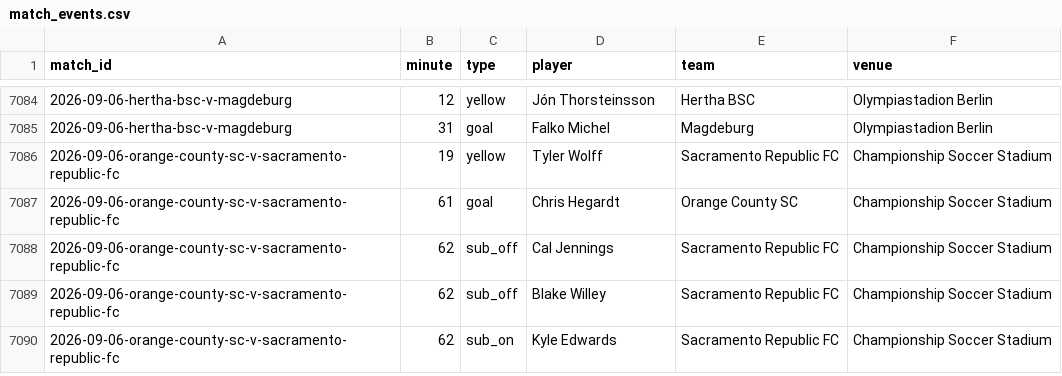
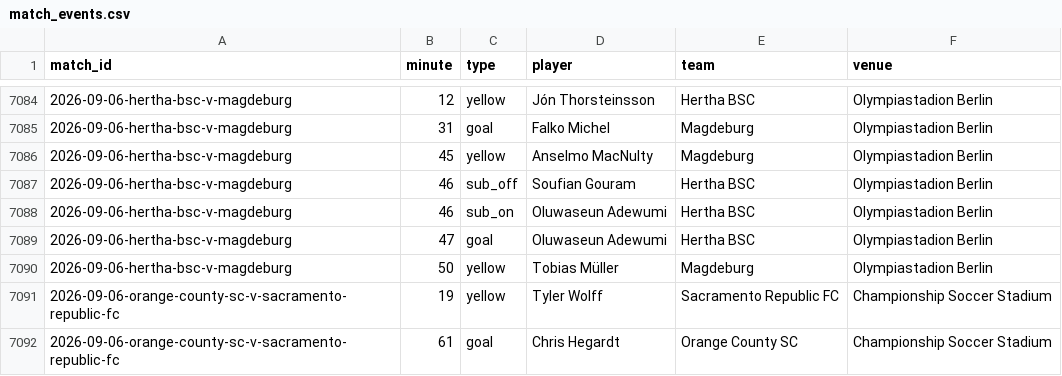
Before and after one commit to JustPatrickG/footballers.ie, a CSV file: data/api/match_events.csv, drawn as a sheet; only a part is shown, gaps mark what is left out; the shorter side is filled out with more unchanged rows.

```diff
--- a/data/api/match_events.csv
+++ b/data/api/match_events.csv
@@ -7085,2 +7085,7 @@ match_id,minute,type,player,team,venue
 2026-09-06-hertha-bsc-v-magdeburg,31,goal,Falko Michel,Magdeburg,Olympiastadion Berlin
+2026-09-06-hertha-bsc-v-magdeburg,45,yellow,Anselmo MacNulty,Magdeburg,Olympiastadion Berlin
+2026-09-06-hertha-bsc-v-magdeburg,46,sub_off,Soufian Gouram,Hertha BSC,Olympiastadion Berlin
+2026-09-06-hertha-bsc-v-magdeburg,46,sub_on,Oluwaseun Adewumi,Hertha BSC,Olympiastadion Berlin
+2026-09-06-hertha-bsc-v-magdeburg,47,goal,Oluwaseun Adewumi,Hertha BSC,Olympiastadion Berlin
+2026-09-06-hertha-bsc-v-magdeburg,50,yellow,Tobias Müller,Magdeburg,Olympiastadion Berlin
 2026-09-06-orange-county-sc-v-sacramento-republic-fc,19,yellow,Tyler Wolff,Sacramento Republic FC,Championship Soccer Stadium
```
Also changed, not shown: data/api/club_ids.csv, data/api/lineups.csv, 5 other files.
